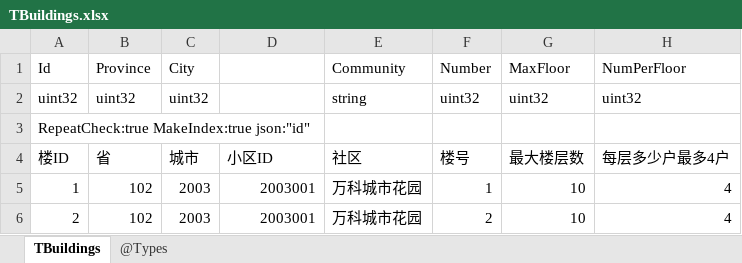
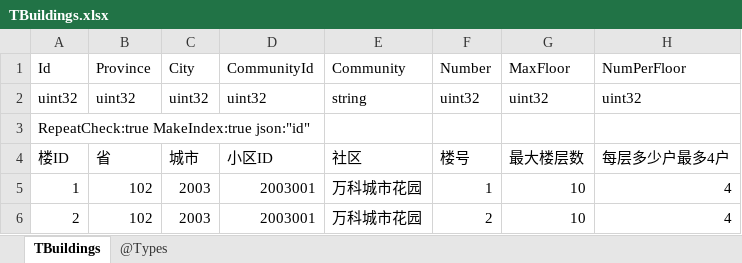
Before and after one commit to gaozhengshuang/texaspoker, an Excel workbook: docs/excel/TBuildings.xlsx, sheet TBuildings, drawn as a sheet; only a part is shown; values as stored, in another font and other column widths than the file's, no borders; the diff names each change by its address in the sheet, - before the commit and + after, or states it on an @@ line.

Commit message:
表更新

```diff
--- a/docs/excel/TBuildings.xlsx (sheet TBuildings)
+++ b/docs/excel/TBuildings.xlsx (sheet TBuildings)
-D1: (empty)
+D1: CommunityId
-D2 (CommunityId): (empty)
+D2 (CommunityId): uint32
```
